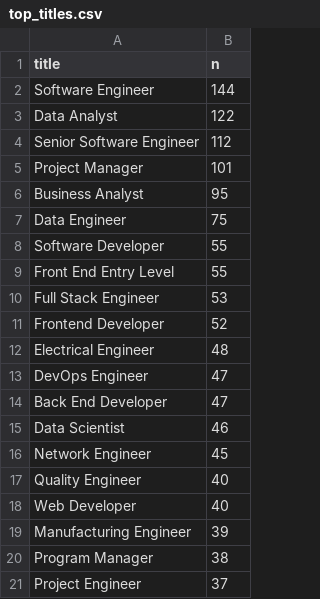
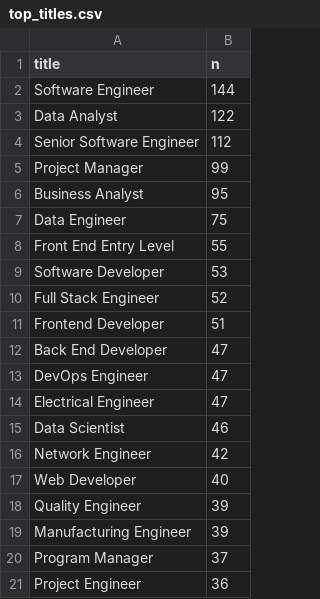
Before and after one commit to halleepham/job-search-challenge, a CSV file: data/processed/analytics/top_titles.csv, drawn as a sheet.

```diff
--- a/data/processed/analytics/top_titles.csv
+++ b/data/processed/analytics/top_titles.csv
@@ -4,18 +4,18 @@ Data Analyst,122
 Senior Software Engineer,112
-Project Manager,101
+Project Manager,99
 Business Analyst,95
 Data Engineer,75
-Software Developer,55
 Front End Entry Level,55
-Full Stack Engineer,53
-Frontend Developer,52
-Electrical Engineer,48
+Software Developer,53
+Full Stack Engineer,52
+Frontend Developer,51
+Back End Developer,47
 DevOps Engineer,47
-Back End Developer,47
+Electrical Engineer,47
 Data Scientist,46
-Network Engineer,45
-Quality Engineer,40
+Network Engineer,42
 Web Developer,40
+Quality Engineer,39
 Manufacturing Engineer,39
-Program Manager,38
-Project Engineer,37
+Program Manager,37
+Project Engineer,36
```
Also changed, not shown: data/processed/analytics/experience_distribution.csv, data/processed/analytics/salary_by_title_family.csv, 10 other files.
